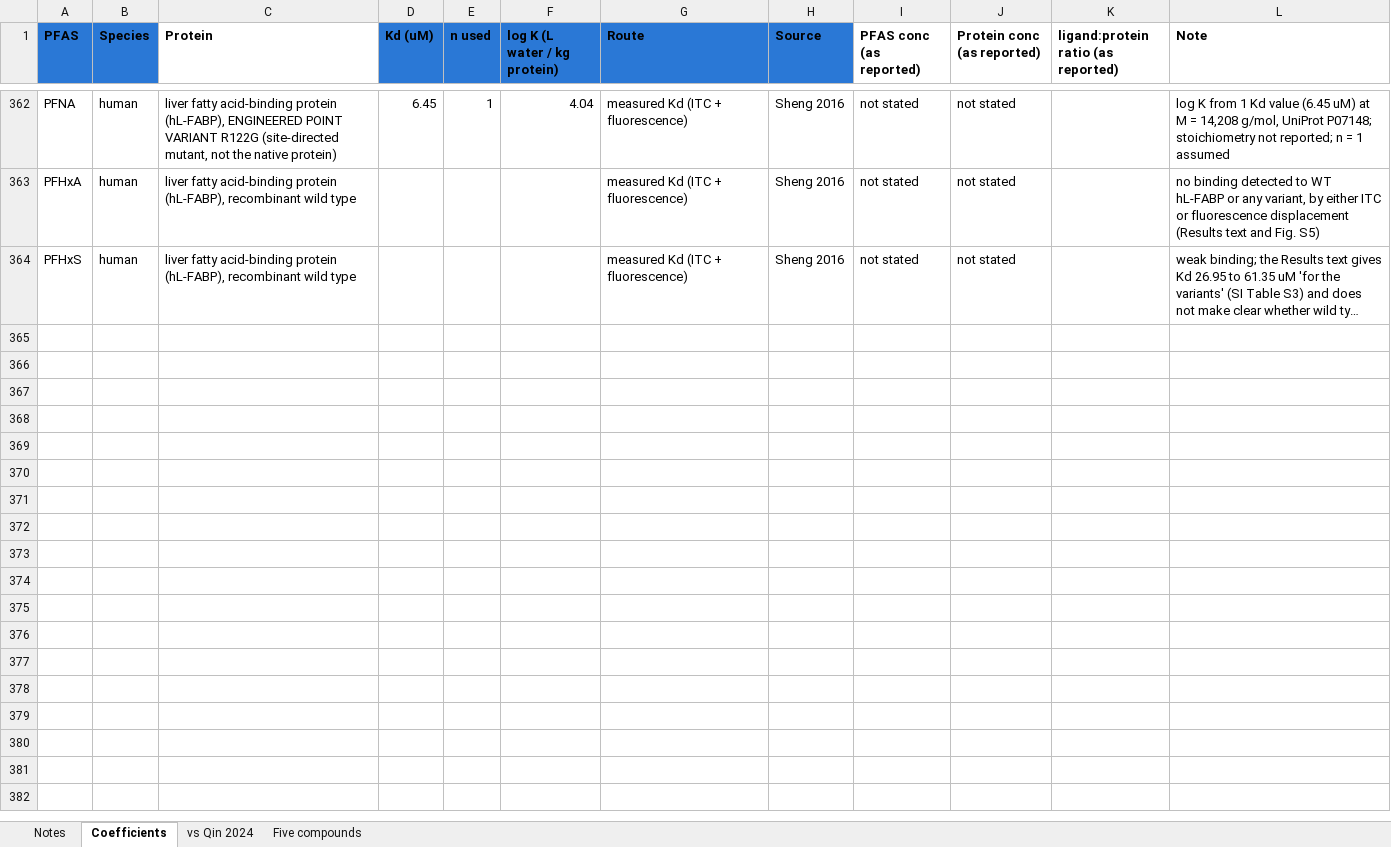
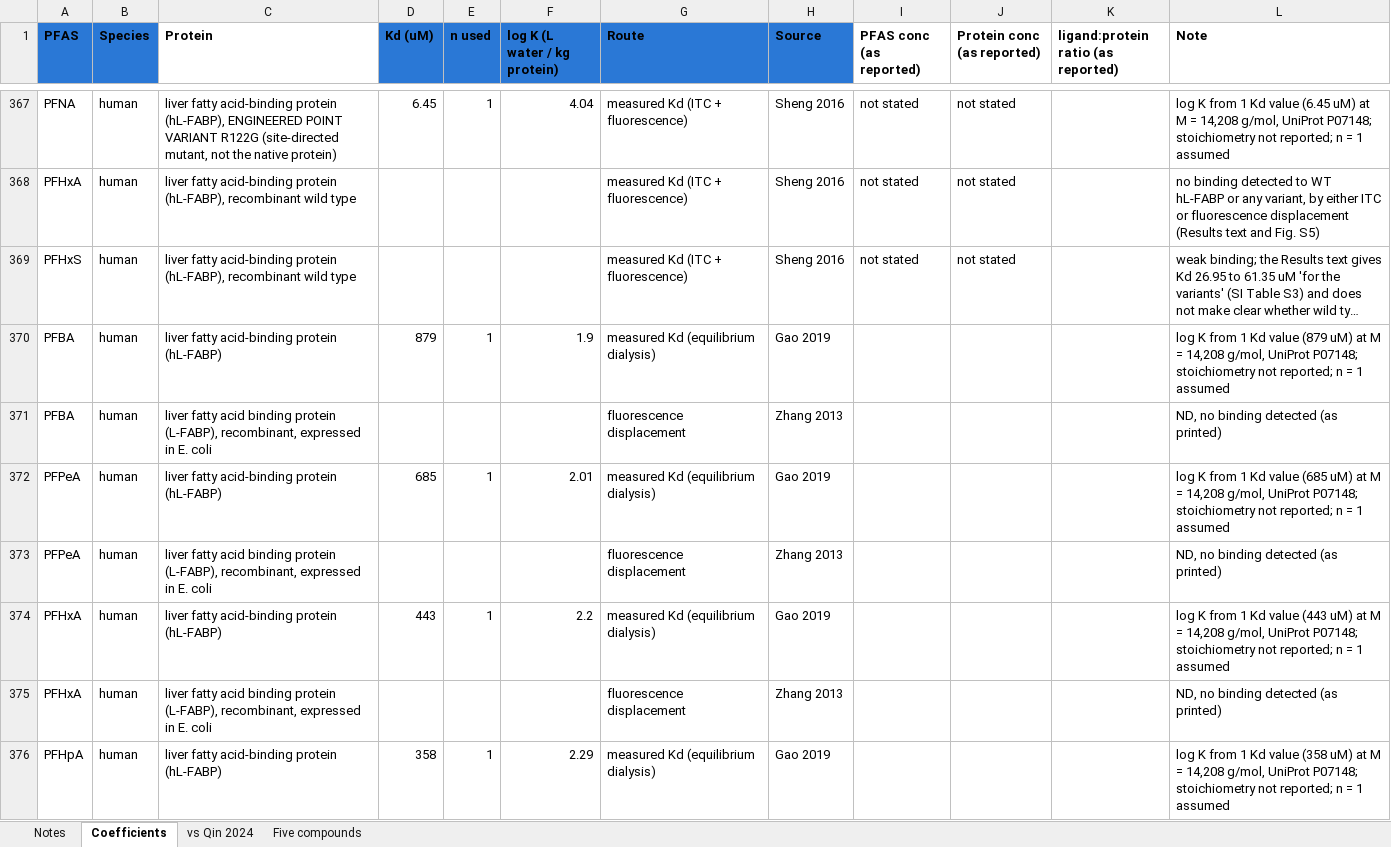
Before and after one commit to sdey17/pfas_tk, an Excel workbook: tk_review/db/albumin_lfabp_reported_conc.xlsx, sheet Coefficients, drawn as a sheet; only a part is shown, gaps mark what is left out; long unchanged cells end in …; values as stored, in another font and other column widths than the file's, no borders; the diff covers the shown part only; the diff names each change by its address in the sheet, - before the commit and + after, or states it on an @@ line.

```diff
--- a/tk_review/db/albumin_lfabp_reported_conc.xlsx (sheet Coefficients)
+++ b/tk_review/db/albumin_lfabp_reported_conc.xlsx (sheet Coefficients)
+row 370: PFBA | human | liver fatty acid-binding protein (hL-FABP) | 879 | 1 | 1.9 | measured Kd (equilibrium dialysis) | Gao 2019 |  |  |  | log K from 1 Kd value (879 uM) at M = 14,208 g/mol, UniProt P07148; stoichiometry not reported; n = 1 assumed
+row 371: PFBA | human | liver fatty acid binding protein (L-FABP), recombinant, expressed in E. coli |  |  |  | fluorescence displacement | Zhang 2013 |  |  |  | ND, no binding detected (as printed)
+row 372: PFPeA | human | liver fatty acid-binding protein (hL-FABP) | 685 | 1 | 2.01 | measured Kd (equilibrium dialysis) | Gao 2019 |  |  |  | log K from 1 Kd value (685 uM) at M = 14,208 g/mol, UniProt P07148; stoichiometry not reported; n = 1 assumed
+row 373: PFPeA | human | liver fatty acid binding protein (L-FABP), recombinant, expressed in E. coli |  |  |  | fluorescence displacement | Zhang 2013 |  |  |  | ND, no binding detected (as printed)
+row 374: PFHxA | human | liver fatty acid-binding protein (hL-FABP) | 443 | 1 | 2.2 | measured Kd (equilibrium dialysis) | Gao 2019 |  |  |  | log K from 1 Kd value (443 uM) at M = 14,208 g/mol, UniProt P07148; stoichiometry not reported; n = 1 assumed
+row 375: PFHxA | human | liver fatty acid binding protein (L-FABP), recombinant, expressed in E. coli |  |  |  | fluorescence displacement | Zhang 2013 |  |  |  | ND, no binding detected (as printed)
+row 376: PFHpA | human | liver fatty acid-binding protein (hL-FABP) | 358 | 1 | 2.29 | measured Kd (equilibrium dialysis) | Gao 2019 |  |  |  | log K from 1 Kd value (358 uM) at M = 14,208 g/mol, UniProt P07148; stoichiometry not reported; n = 1 assumed
```
Also changed, not shown: 26 added rows, 2 removed rows and 3 edited cells elsewhere in this sheet, sheet Five compounds, sheet vs Qin 2024, tk_review/db/albumin_logK_reported_conc.xlsx, tk_review/db/albumin_logK_shareable.xlsx, 3 other files.
